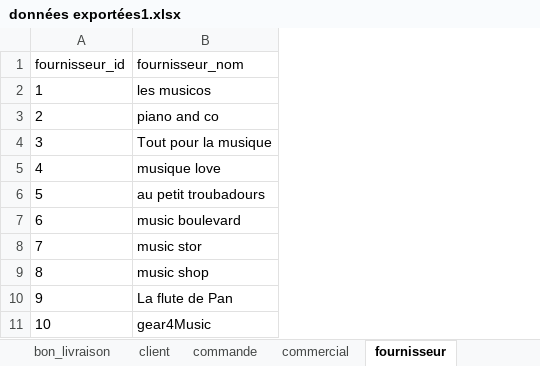
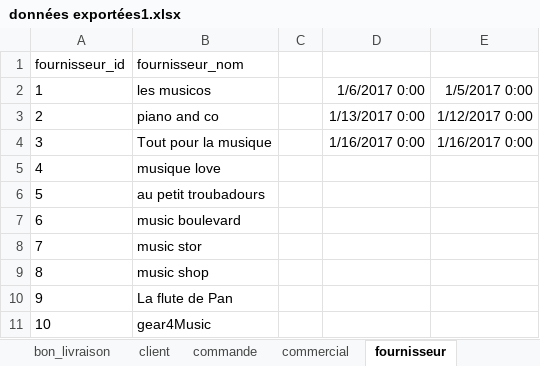
Before and after one commit to thierrynolland/FIL-ROUGE, an Excel workbook: données exportées1.xlsx, sheet fournisseur, drawn as a sheet; values as stored, in another font and other column widths than the file's, no borders; the diff names each change by its address in the sheet, - before the commit and + after, or states it on an @@ line.

```diff
--- a/données exportées1.xlsx (sheet fournisseur)
+++ b/données exportées1.xlsx (sheet fournisseur)
+column C, empty
+column D, rows 2-4: 1/6/2017 0:00 | 1/13/2017 0:00 | 1/16/2017 0:00
+column E, rows 2-4: 1/5/2017 0:00 | 1/12/2017 0:00 | 1/16/2017 0:00
```
Also changed, not shown: sheet rubrique, sheet Feuil1, sheet bon_livraison, sheet tva, sheet ligne_de_livraison, sheet commercial, 6 more sheets, 2 other files.
